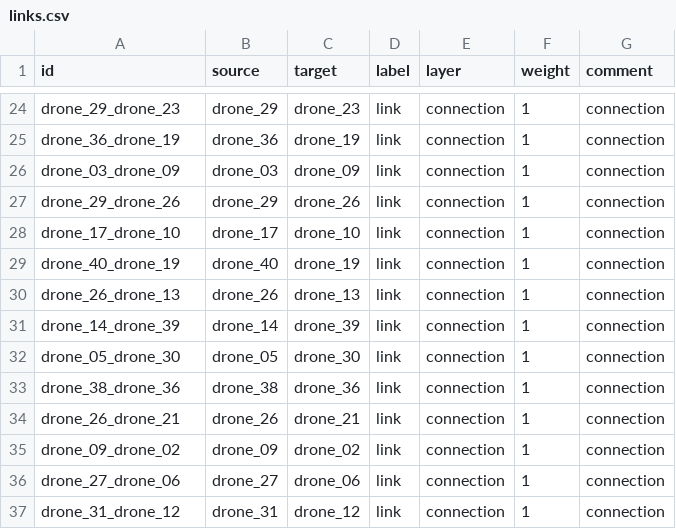
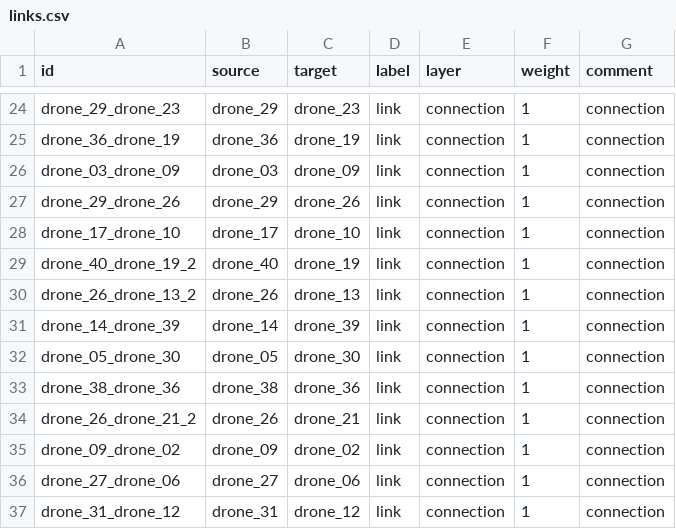
Before and after one commit to michiel/layercake-tool, a CSV file: sample/ref/links.csv, drawn as a sheet; only a part is shown, gaps mark what is left out.

```diff
--- a/sample/ref/links.csv
+++ b/sample/ref/links.csv
@@ -28,4 +28,4 @@ drone_29_drone_26,drone_29,drone_26,link,connection,1,connection
 drone_17_drone_10,drone_17,drone_10,link,connection,1,connection
-drone_40_drone_19,drone_40,drone_19,link,connection,1,connection
-drone_26_drone_13,drone_26,drone_13,link,connection,1,connection
+drone_40_drone_19_2,drone_40,drone_19,link,connection,1,connection
+drone_26_drone_13_2,drone_26,drone_13,link,connection,1,connection
 drone_14_drone_39,drone_14,drone_39,link,connection,1,connection
@@ -33,3 +33,3 @@ drone_05_drone_30,drone_05,drone_30,link,connection,1,connection
 drone_38_drone_36,drone_38,drone_36,link,connection,1,connection
-drone_26_drone_21,drone_26,drone_21,link,connection,1,connection
+drone_26_drone_21_2,drone_26,drone_21,link,connection,1,connection
 drone_09_drone_02,drone_09,drone_02,link,connection,1,connection
```
Also changed, not shown: 3 other files.
